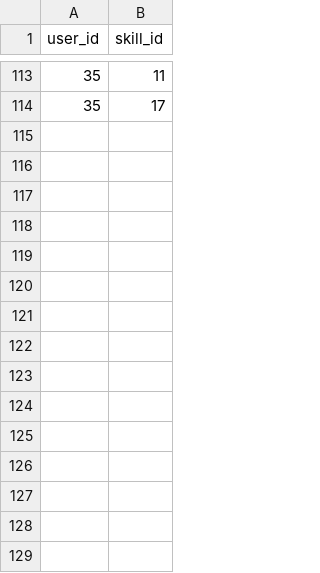
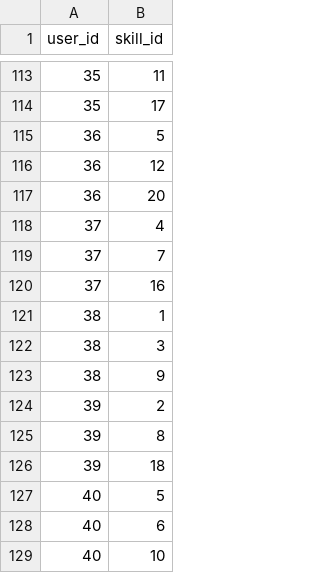
Before and after one commit to CarloLaguda/The_WORKHUB, a CSV file: WorkHub/server/csv_files/user_skill.csv, drawn as a sheet; only a part is shown, gaps mark what is left out; the diff names each change by its address in the sheet, - before the commit and + after, or states it on an @@ line.

Commit message:
routes for update e skill adding, log e reg pop up

```diff
--- a/WorkHub/server/csv_files/user_skill.csv
+++ b/WorkHub/server/csv_files/user_skill.csv
+row 115: 36 | 5
+row 116: 36 | 12
+row 117: 36 | 20
+row 118: 37 | 4
+row 119: 37 | 7
+row 120: 37 | 16
+row 121: 38 | 1
+row 122: 38 | 3
+row 123: 38 | 9
+row 124: 39 | 2
+row 125: 39 | 8
+row 126: 39 | 18
+row 127: 40 | 5
+row 128: 40 | 6
+row 129: 40 | 10
```
Also changed, not shown: 9 other files.
